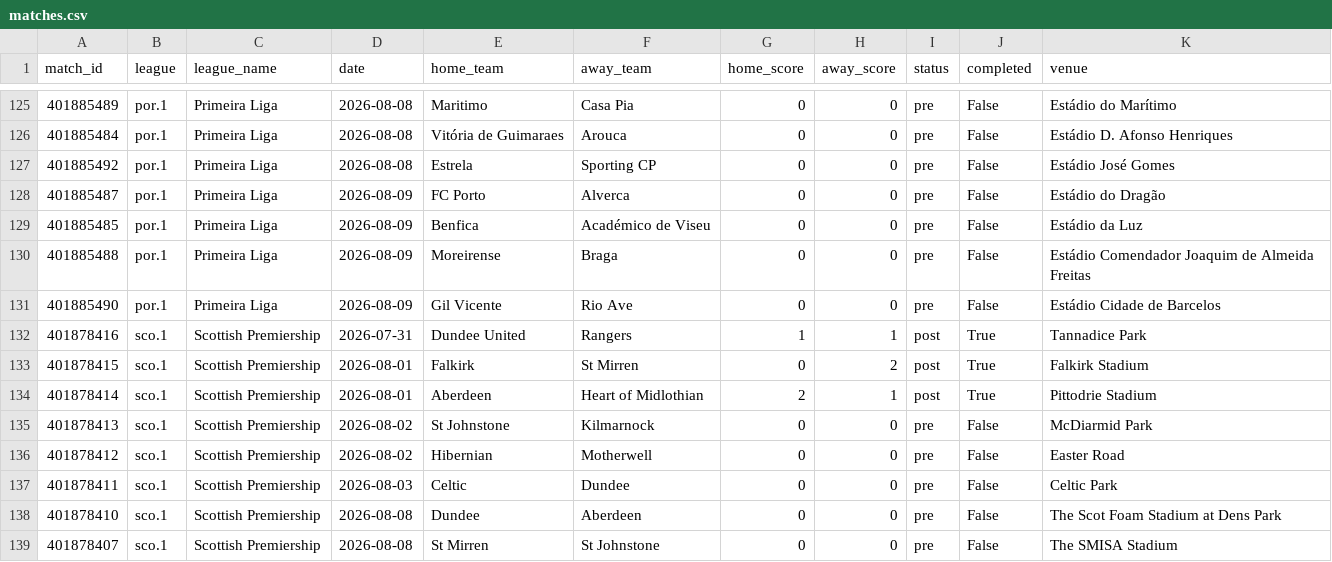
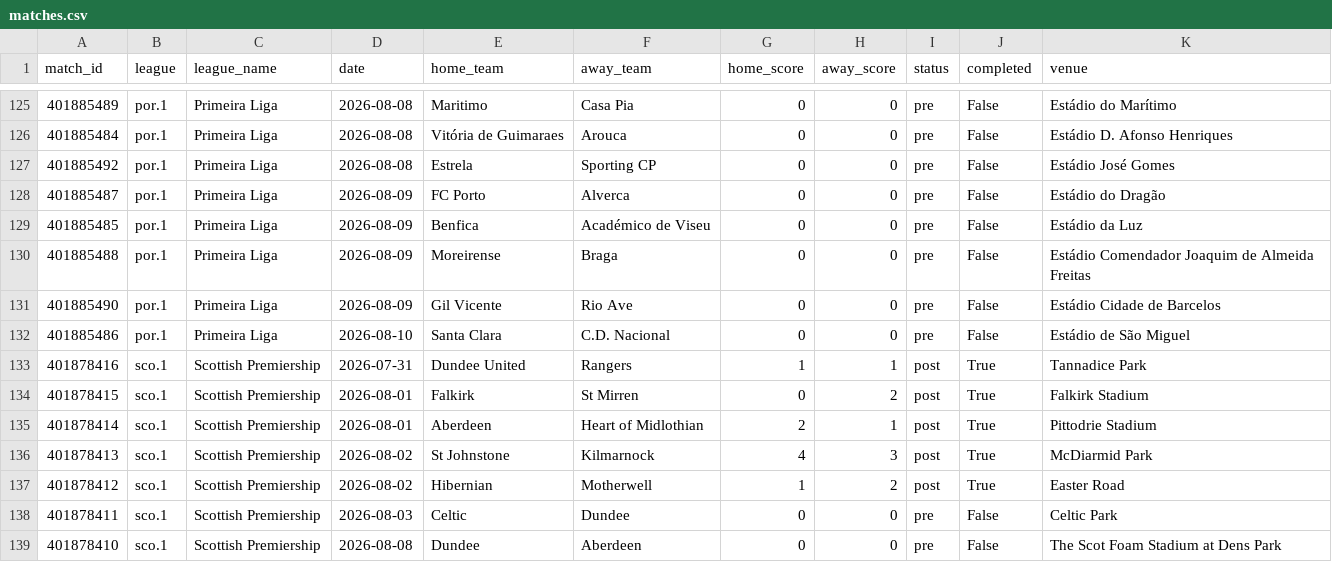
Before and after one commit to momoabdoulayegueye-beep/sportstats, a CSV file: data/matches.csv, drawn as a sheet; only a part is shown, gaps mark what is left out; the shorter side is filled out with more unchanged rows.

```diff
--- a/data/matches.csv
+++ b/data/matches.csv
@@ -131,2 +131,3 @@ match_id,league,league_name,date,home_team,away_team,home_score,away_score,statu
 401885490,por.1,Primeira Liga,2026-08-09,Gil Vicente,Rio Ave,0,0,pre,False,Estádio Cidade de Barcelos
+401885486,por.1,Primeira Liga,2026-08-10,Santa Clara,C.D. Nacional,0,0,pre,False,Estádio de São Miguel
 401878416,sco.1,Scottish Premiership,2026-07-31,Dundee United,Rangers,1,1,post,True,Tannadice Park
@@ -134,4 +135,4 @@ match_id,league,league_name,date,home_team,away_team,home_score,away_score,statu
 401878414,sco.1,Scottish Premiership,2026-08-01,Aberdeen,Heart of Midlothian,2,1,post,True,Pittodrie Stadium
-401878413,sco.1,Scottish Premiership,2026-08-02,St Johnstone,Kilmarnock,0,0,pre,False,McDiarmid Park
-401878412,sco.1,Scottish Premiership,2026-08-02,Hibernian,Motherwell,0,0,pre,False,Easter Road
+401878413,sco.1,Scottish Premiership,2026-08-02,St Johnstone,Kilmarnock,4,3,post,True,McDiarmid Park
+401878412,sco.1,Scottish Premiership,2026-08-02,Hibernian,Motherwell,1,2,post,True,Easter Road
 401878411,sco.1,Scottish Premiership,2026-08-03,Celtic,Dundee,0,0,pre,False,Celtic Park
```
